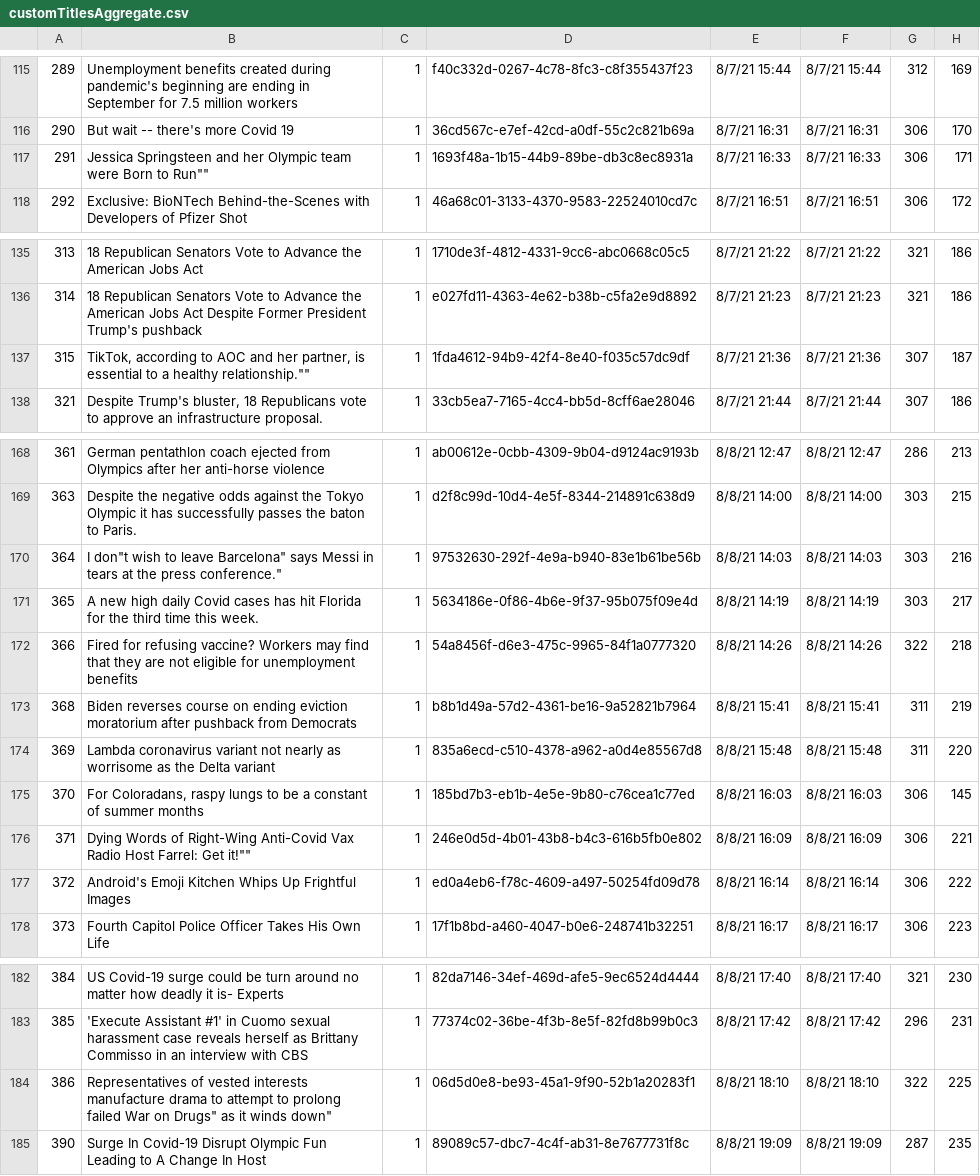
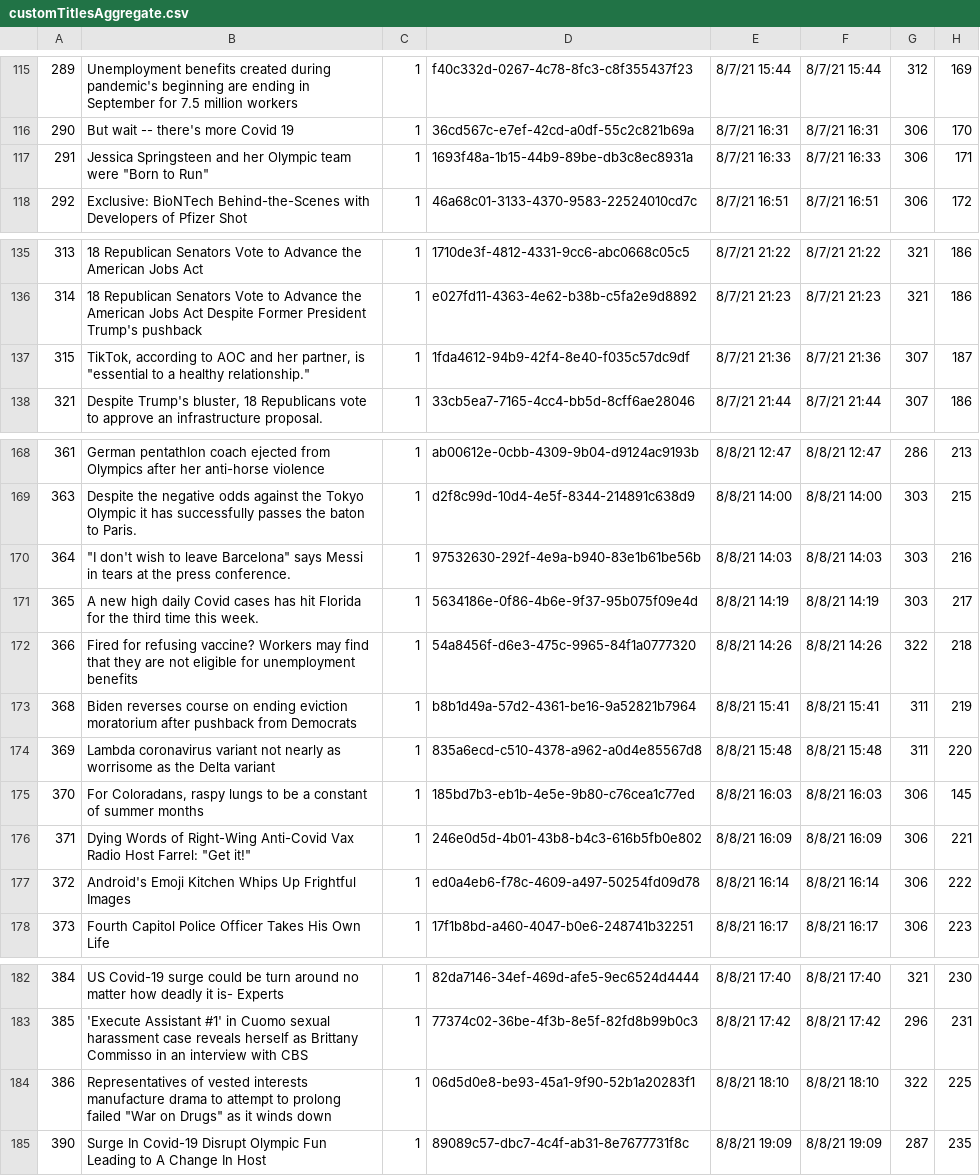
Before and after one commit to farnazj/Headline-Preference-2, a CSV file: data cleanup/customTitlesAggregate.csv, drawn as a sheet; only a part is shown, gaps mark what is left out; the diff covers the shown part only; the diff names each change by its address in the sheet, - before the commit and + after, or states it on an @@ line.

```diff
--- a/data cleanup/customTitlesAggregate.csv
+++ b/data cleanup/customTitlesAggregate.csv
-B117: …team were Born to Run""
+B117: …team were "Born to Run"
-B137: …partner, is essential to a healthy relationship.""
+B137: …partner, is "essential to a healthy relationship."
-B170: I don"t wish to leave Barcelona" says Messi in tears at the press conference."
+B170: "I don't wish to leave Barcelona" says Messi in tears at the press conference.
-B176: …Host Farrel: Get it!""
+B176: …Host Farrel: "Get it!"
-B184: …prolong failed War on Drugs" as it winds down"
+B184: …prolong failed "War on Drugs" as it winds down
```
Also changed, not shown: 32 edited cells elsewhere in this file, 6 other files.
